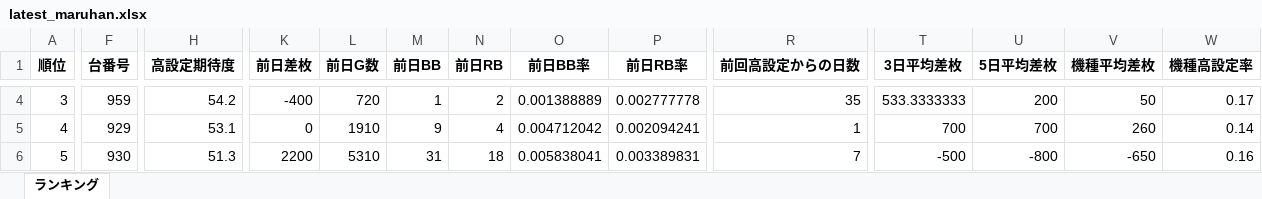
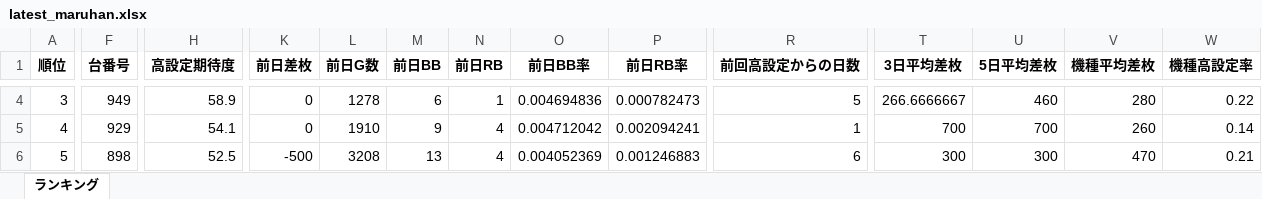
Before and after one commit to yuki061563-debug/juggler-assistant, an Excel workbook: latest_maruhan.xlsx, sheet ランキング, drawn as a sheet; only a part is shown, gaps mark what is left out; values as stored, in another font and other column widths than the file's, no borders; the diff covers the shown part only; the diff names each change by its address in the sheet, - before the commit and + after, or states it on an @@ line.

Commit message:
update latest_maruhan.xlsx

```diff
--- a/latest_maruhan.xlsx (sheet ランキング)
+++ b/latest_maruhan.xlsx (sheet ランキング)
-F4 (台番号): 959
+F4 (台番号): 949
-H4 (高設定期待度): 54.2
+H4 (高設定期待度): 58.9
-K4 (前日差枚): -400
+K4 (前日差枚): 0
-L4 (前日G数): 720
+L4 (前日G数): 1278
-M4 (前日BB): 1
+M4 (前日BB): 6
-N4 (前日RB): 2
+N4 (前日RB): 1
-O4 (前日BB率): 0.001388889
+O4 (前日BB率): 0.004694836
-P4 (前日RB率): 0.002777778
+P4 (前日RB率): 0.000782473
-R4 (前回高設定からの日数): 35
+R4 (前回高設定からの日数): 5
-T4 (3日平均差枚): 533.3333333
+T4 (3日平均差枚): 266.6666667
-U4 (5日平均差枚): 200
+U4 (5日平均差枚): 460
-V4 (機種平均差枚): 50
+V4 (機種平均差枚): 280
-W4 (機種高設定率): 0.17
+W4 (機種高設定率): 0.22
-H5 (高設定期待度): 53.1
+H5 (高設定期待度): 54.1
-F6 (台番号): 930
+F6 (台番号): 898
-H6 (高設定期待度): 51.3
+H6 (高設定期待度): 52.5
-K6 (前日差枚): 2200
+K6 (前日差枚): -500
-L6 (前日G数): 5310
+L6 (前日G数): 3208
-M6 (前日BB): 31
+M6 (前日BB): 13
-N6 (前日RB): 18
+N6 (前日RB): 4
-O6 (前日BB率): 0.005838041
+O6 (前日BB率): 0.004052369
-P6 (前日RB率): 0.003389831
+P6 (前日RB率): 0.001246883
-R6 (前回高設定からの日数): 7
+R6 (前回高設定からの日数): 6
-T6 (3日平均差枚): -500
+T6 (3日平均差枚): 300
-U6 (5日平均差枚): -800
+U6 (5日平均差枚): 300
-V6 (機種平均差枚): -650
+V6 (機種平均差枚): 470
-W6 (機種高設定率): 0.16
+W6 (機種高設定率): 0.21
```
Also changed, not shown: 1887 edited cells elsewhere in this sheet.
